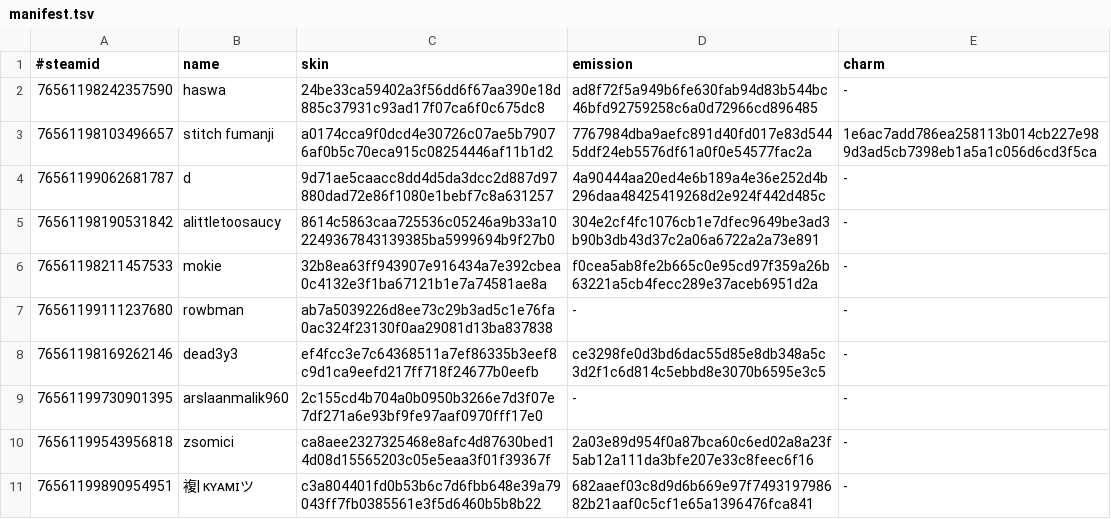
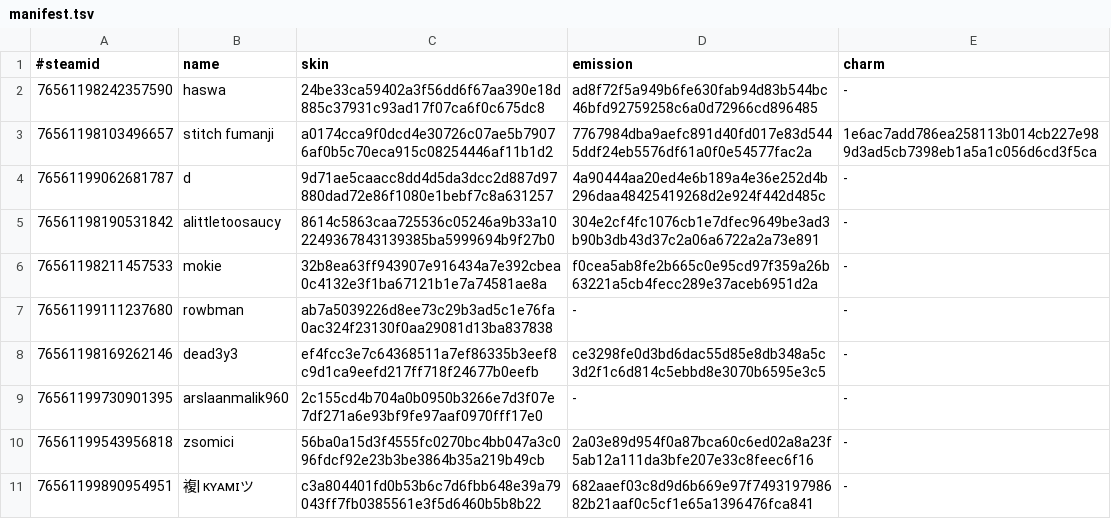
Before and after one commit to d1ll3x3/charm-skins-data, a TSV file: api/manifest.tsv, drawn as a sheet.

Commit message:
Update manifest

```diff
--- a/api/manifest.tsv
+++ b/api/manifest.tsv
@@ -9,3 +9,3 @@
 76561199730901395	arslaanmalik960	2c155cd4b704a0b0950b3266e7d3f07e7df271a6e93bf9fe97aaf0970fff17e0	-	-
-76561199543956818	zsomici	ca8aee2327325468e8afc4d87630bed14d08d15565203c05e5eaa3f01f39367f	2a03e89d954f0a87bca60c6ed02a8a23f5ab12a111da3bfe207e33c8feec6f16	-
+76561199543956818	zsomici	56ba0a15d3f4555fc0270bc4bb047a3c096fdcf92e23b3be3864b35a219b49cb	2a03e89d954f0a87bca60c6ed02a8a23f5ab12a111da3bfe207e33c8feec6f16	-
 76561199890954951	複| ᴋʏᴀᴍɪツ	c3a804401fd0b53b6c7d6fbb648e39a79043ff7fb0385561e3f5d6460b5b8b22	682aaef03c8d9d6b669e97f749319798682b21aaf0c5cf1e65a1396476fca841	-
```
